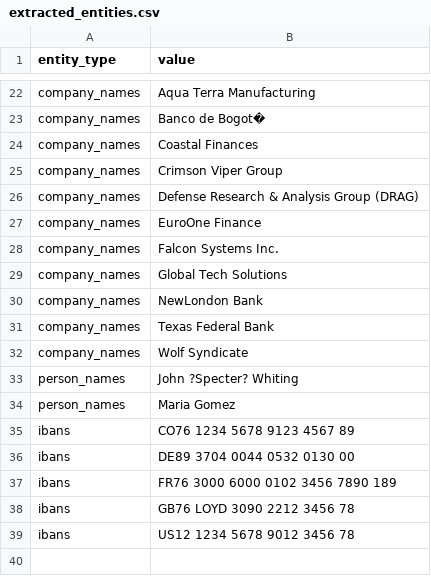
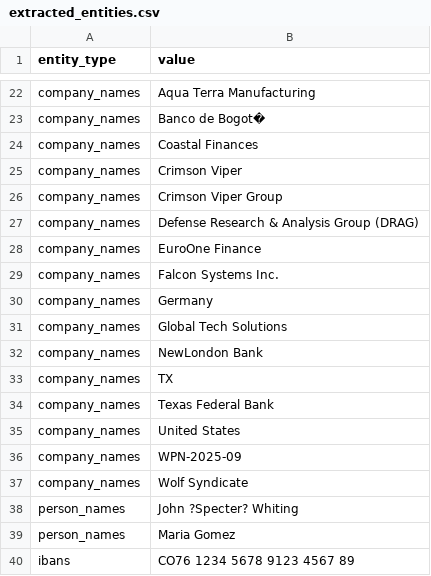
Before and after one commit to bdowns20/Extraction, a CSV file: extracted_entities.csv, drawn as a sheet; only a part is shown, gaps mark what is left out; the shorter side is filled out with more unchanged rows; the diff names each change by its address in the sheet, - before the commit and + after, or states it on an @@ line.

```diff
--- a/extracted_entities.csv
+++ b/extracted_entities.csv
+row 25: company_names | Crimson Viper
+row 30: company_names | Germany
+row 33: company_names | TX
+row 35: company_names | United States
+row 36: company_names | WPN-2025-09
```
Also changed, not shown: extracted_relationships.csv, 1 other file.
